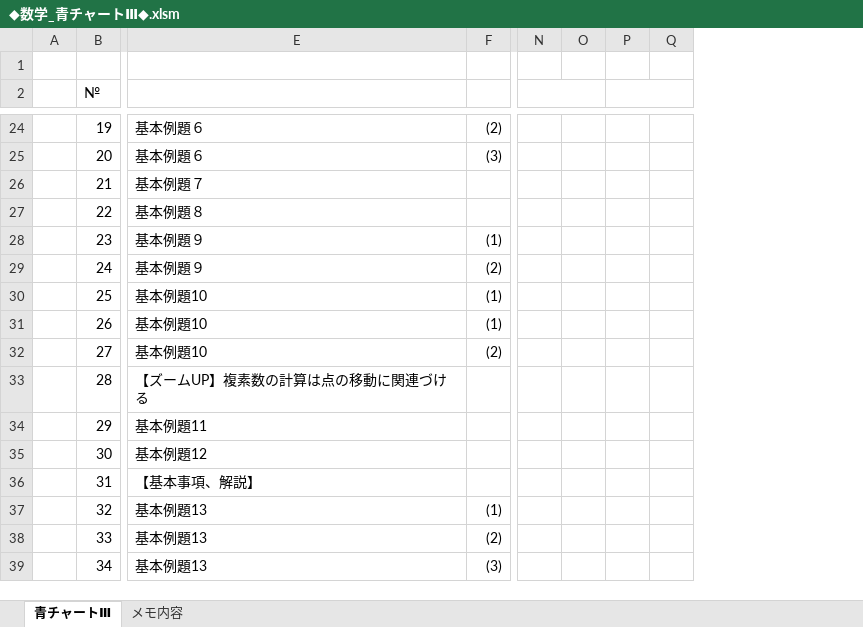
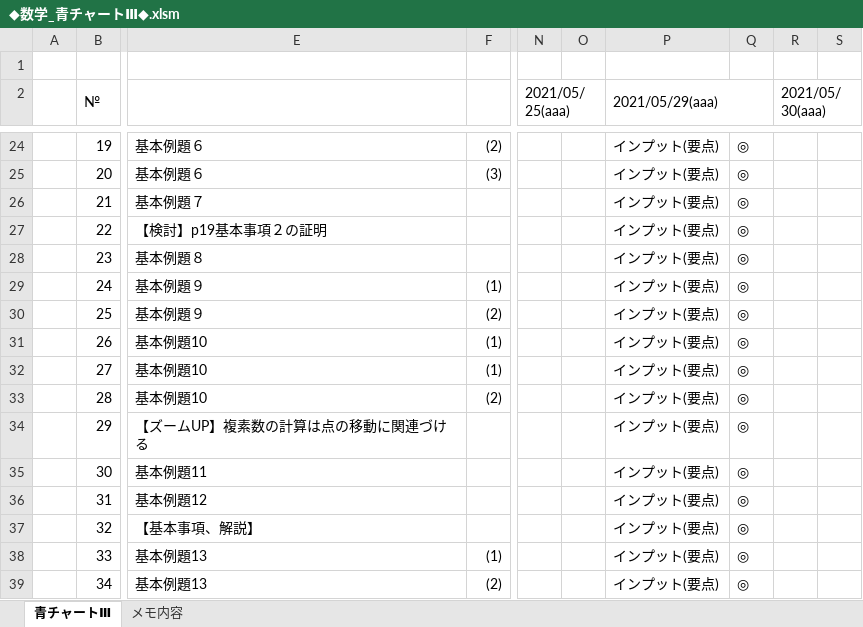
Before and after one commit to roshihie/Mathematics, an Excel workbook: ◆数学_青チャートⅢ◆.xlsm, sheet 青チャートⅢ, drawn as a sheet; only a part is shown, gaps mark what is left out; values as stored, in another font and other column widths than the file's, no cell formats; charts and pictures and conditional formats not drawn; removed rows and columns are numbered as before the commit, all else as after; the diff covers the shown part only; the diff names each change by its address in the sheet, - before the commit and + after, or states it on an @@ line.

Commit message:
2021/06/06 Commit

```diff
--- a/◆数学_青チャートⅢ◆.xlsm (sheet 青チャートⅢ)
+++ b/◆数学_青チャートⅢ◆.xlsm (sheet 青チャートⅢ)
-column N, empty
-column O, empty
-column P, empty
-column Q, empty
+column N (2021/05/25(aaa)), empty
+column O, empty
+column P (2021/05/29(aaa)), rows 24-39: all インプット(要点)
+column Q, rows 24-39: all ◎
+column R (2021/05/30(aaa)), empty
+column S, empty
-E27: 基本例題８
+E27: 【検討】p19基本事項２の証明
-E28: 基本例題９
+E28: 基本例題８
-F28: (1)
+F28: (empty)
-F29: (2)
+F29: (1)
-E30: 基本例題10
+E30: 基本例題９
-F30: (1)
+F30: (2)
-F32: (2)
+F32: (1)
-E33: 【ズームUP】複素数の計算は点の移動に関連づける
+E33: 基本例題10
-F33: (empty)
+F33: (2)
-E34: 基本例題11
+E34: 【ズームUP】複素数の計算は点の移動に関連づける
-E35: 基本例題12
+E35: 基本例題11
-E36: 【基本事項、解説】
+E36: 基本例題12
-E37: 基本例題13
+E37: 【基本事項、解説】
-F37: (1)
+F37: (empty)
-F38: (2)
+F38: (1)
-F39: (3)
+F39: (2)
```
Also changed, not shown: 15 added rows, 10 added columns, 1 removed column, 320 edited cells and merged cells elsewhere in this sheet, cell formats, formulas that keep their value.
